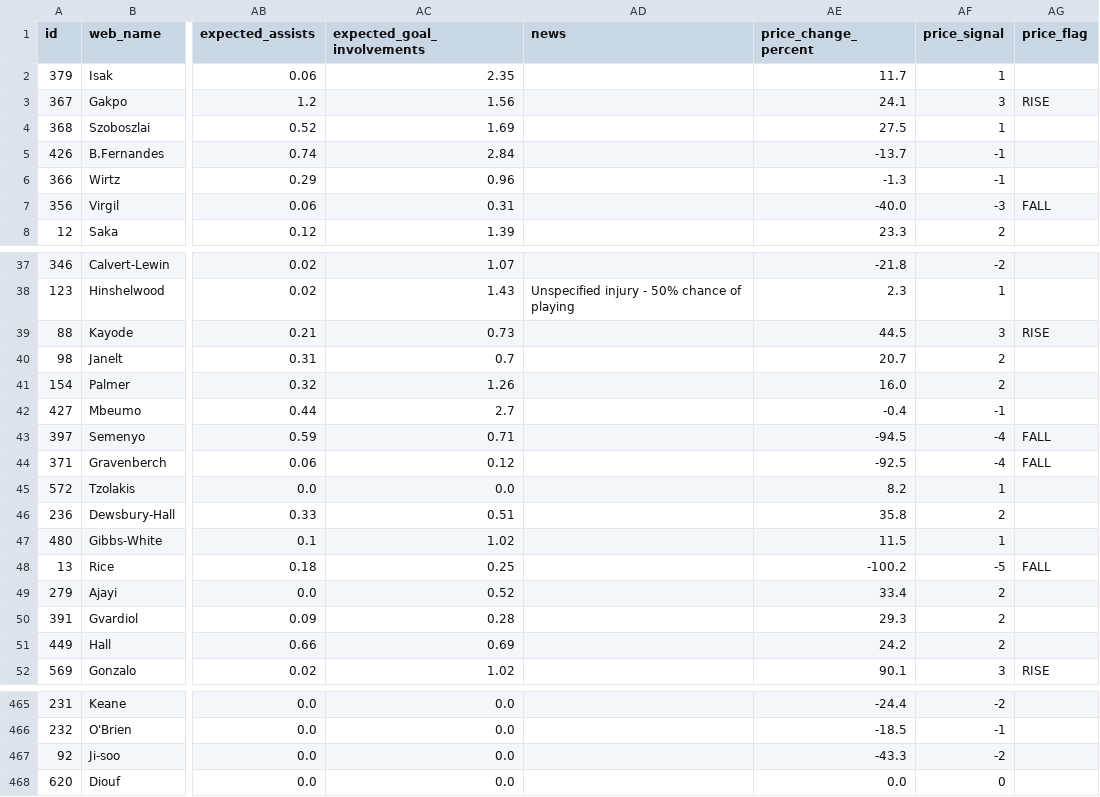
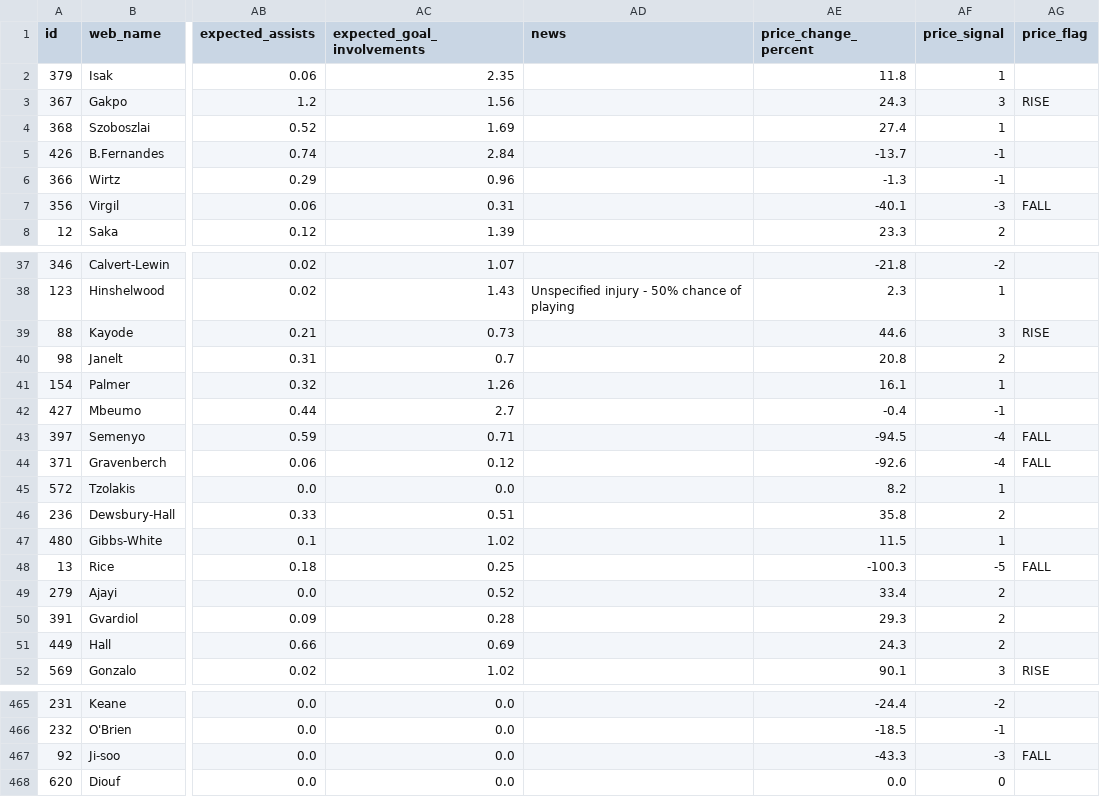
Before and after one commit to Shuvamadh/fpl-ml-assistant, a CSV file: data/player_predictions.csv, drawn as a sheet; only a part is shown, gaps mark what is left out; the diff covers the shown part only; the diff names each change by its address in the sheet, - before the commit and + after, or states it on an @@ line.

```diff
--- a/data/player_predictions.csv
+++ b/data/player_predictions.csv
-AE2 (price_change_percent): 11.7
+AE2 (price_change_percent): 11.8
-AE3 (price_change_percent): 24.1
+AE3 (price_change_percent): 24.3
-AE4 (price_change_percent): 27.5
+AE4 (price_change_percent): 27.4
-AE7 (price_change_percent): -40.0
+AE7 (price_change_percent): -40.1
-AE39 (price_change_percent): 44.5
+AE39 (price_change_percent): 44.6
-AE40 (price_change_percent): 20.7
+AE40 (price_change_percent): 20.8
-AE41 (price_change_percent): 16.0
+AE41 (price_change_percent): 16.1
-AF41 (price_signal): 2
+AF41 (price_signal): 1
-AE44 (price_change_percent): -92.5
+AE44 (price_change_percent): -92.6
-AE48 (price_change_percent): -100.2
+AE48 (price_change_percent): -100.3
-AE51 (price_change_percent): 24.2
+AE51 (price_change_percent): 24.3
-AF467 (price_signal): -2
+AF467 (price_signal): -3
-AG467 (price_flag): (empty)
+AG467 (price_flag): FALL
```
Also changed, not shown: 61 edited cells elsewhere in this file, 2 other files.
